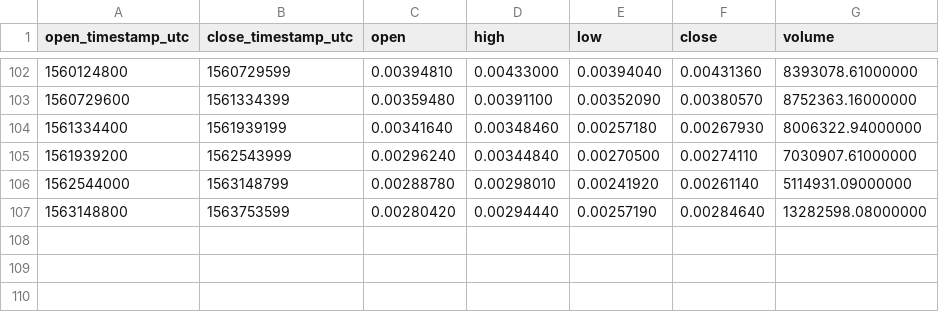
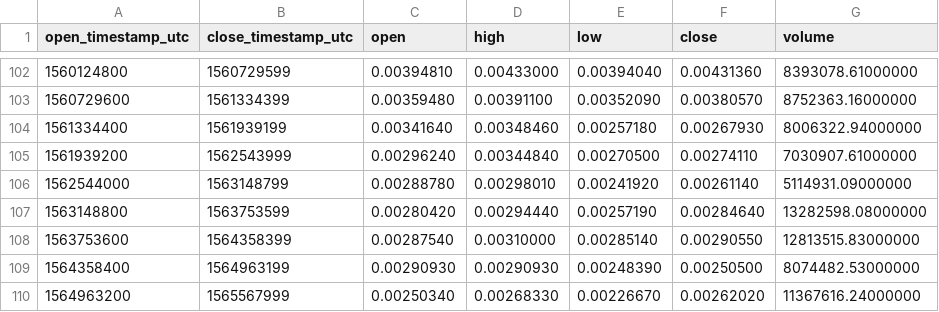
Before and after one commit to cryptobigbro/binance-BNBBTC, a CSV file: binance-BNBBTC-1w.csv, drawn as a sheet; only a part is shown, gaps mark what is left out; the diff names each change by its address in the sheet, - before the commit and + after, or states it on an @@ line.

```diff
--- a/binance-BNBBTC-1w.csv
+++ b/binance-BNBBTC-1w.csv
+row 108: 1563753600 | 1564358399 | 0.00287540 | 0.00310000 | 0.00285140 | 0.00290550 | 12813515.83000000
+row 109: 1564358400 | 1564963199 | 0.00290930 | 0.00290930 | 0.00248390 | 0.00250500 | 8074482.53000000
+row 110: 1564963200 | 1565567999 | 0.00250340 | 0.00268330 | 0.00226670 | 0.00262020 | 11367616.24000000
```
Also changed, not shown: binance-BNBBTC-1M.csv, binance-BNBBTC-1d.csv, 1 other file.
